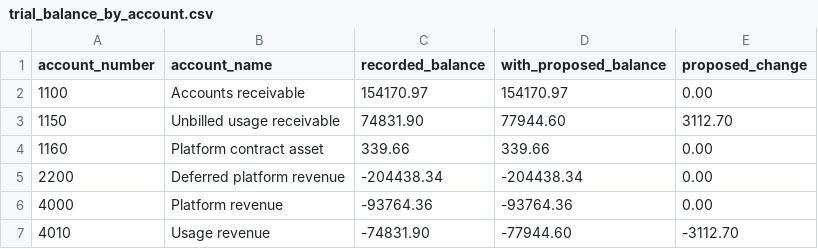
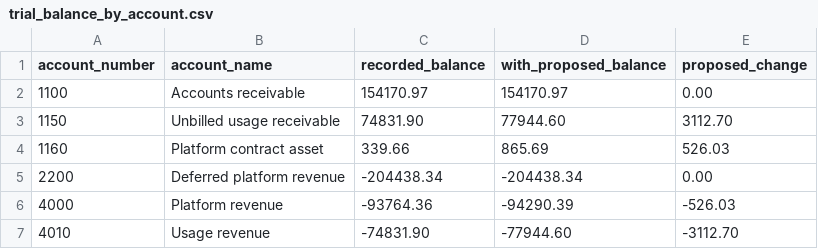
Before and after one commit to xaac-ai/finance-engineer-cup, a CSV file: out/2026-10/trial_balance_by_account.csv, drawn as a sheet.

```diff
--- a/out/2026-10/trial_balance_by_account.csv
+++ b/out/2026-10/trial_balance_by_account.csv
@@ -3,5 +3,5 @@ account_number,account_name,recorded_balance,with_proposed_balance,proposed_chan
 1150,Unbilled usage receivable,74831.90,77944.60,3112.70
-1160,Platform contract asset,339.66,339.66,0.00
+1160,Platform contract asset,339.66,865.69,526.03
 2200,Deferred platform revenue,-204438.34,-204438.34,0.00
-4000,Platform revenue,-93764.36,-93764.36,0.00
+4000,Platform revenue,-93764.36,-94290.39,-526.03
 4010,Usage revenue,-74831.90,-77944.60,-3112.70
```
Also changed, not shown: out/2026-10/controls.csv, out/2026-10/finding_calculations.csv, 26 other files.
